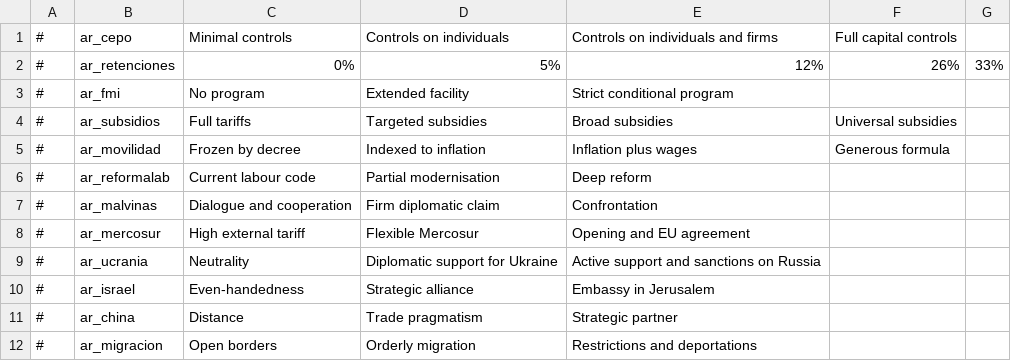
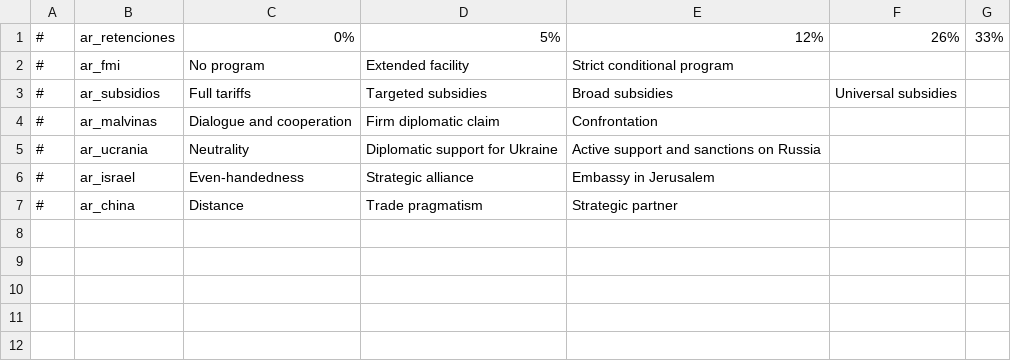
Before and after one commit to santimoran19/argentina-simulador, a CSV file: mod-democracy4/dist/argentina_gobernala/translations/English/sliders.csv, drawn as a sheet; the diff names each change by its address in the sheet, - before the commit and + after, or states it on an @@ line.

```diff
--- a/mod-democracy4/dist/argentina_gobernala/translations/English/sliders.csv
+++ b/mod-democracy4/dist/argentina_gobernala/translations/English/sliders.csv
-row 1: # | ar_cepo | Minimal controls | Controls on individuals | Controls on individuals and firms | Full capital controls
-row 5: # | ar_movilidad | Frozen by decree | Indexed to inflation | Inflation plus wages | Generous formula
-row 6: # | ar_reformalab | Current labour code | Partial modernisation | Deep reform
-row 8: # | ar_mercosur | High external tariff | Flexible Mercosur | Opening and EU agreement
-row 12: # | ar_migracion | Open borders | Orderly migration | Restrictions and deportations
```
Also changed, not shown: mod-democracy4/dist/argentina_gobernala/data/simulation/policies.csv, mod-democracy4/dist/argentina_gobernala/data/simulation/situations.csv, 56 other files.
